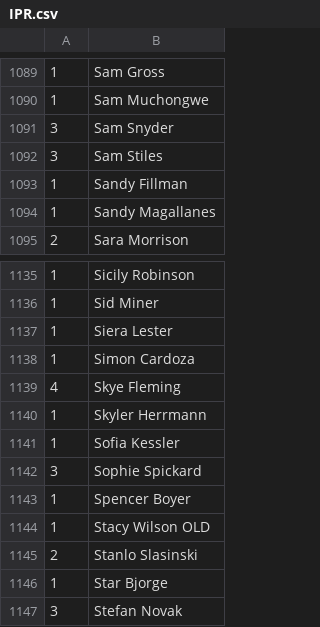
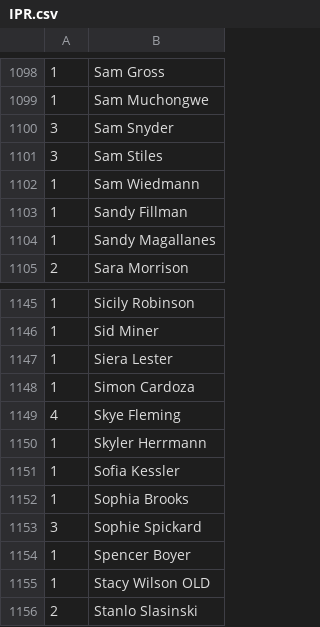
Before and after one commit to Invader-Zim/mnp-data-archive, a CSV file: IPR.csv, drawn as a sheet; only a part is shown, gaps mark what is left out; the shorter side is filled out with more unchanged rows; the diff covers the shown part only.

```diff
--- a/IPR.csv
+++ b/IPR.csv
@@ -1092,2 +1101,3 @@
 3,Sam Stiles
+1,Sam Wiedmann
 1,Sandy Fillman
@@ -1141,2 +1151,3 @@
 1,Sofia Kessler
+1,Sophia Brooks
 3,Sophie Spickard
```
Also changed, not shown: 10 added rows and 1 removed row elsewhere in this file.
